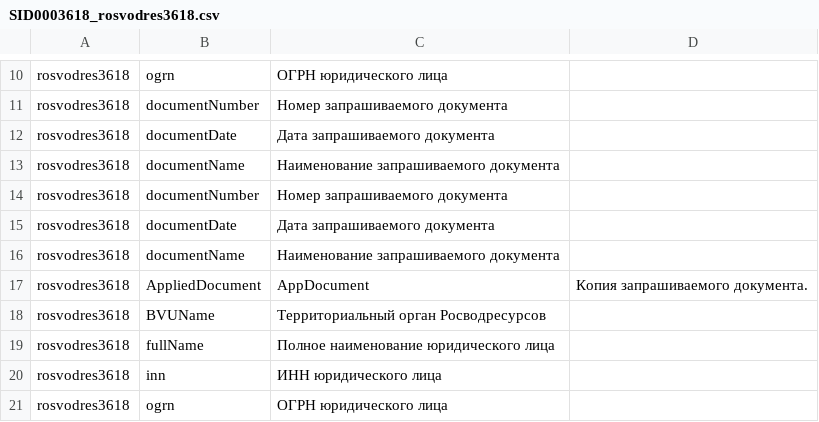
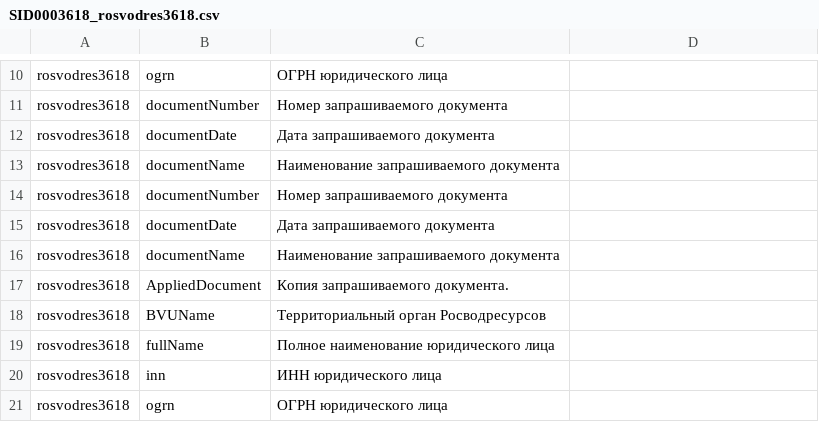
Before and after one commit to CodeInside/siu, a CSV file: _test_documents/dicts/SID0003618_rosvodres3618.csv, drawn as a sheet; only a part is shown, gaps mark what is left out.

```diff
--- a/_test_documents/dicts/SID0003618_rosvodres3618.csv
+++ b/_test_documents/dicts/SID0003618_rosvodres3618.csv
@@ -16,3 +16,3 @@
 "rosvodres3618", "documentName", "Наименование запрашиваемого документа"
-"rosvodres3618", "AppliedDocument", "AppDocument", "Копия запрашиваемого документа."
+"rosvodres3618", "AppliedDocument", "Копия запрашиваемого документа."
 "rosvodres3618", "BVUName", "Территориальный орган Росводресурсов"
```
Also changed, not shown: _test_documents/dicts/SID0003407_ensi3407.csv, _test_documents/dicts/SID0003456_mvd3456.csv, 6 other files.
